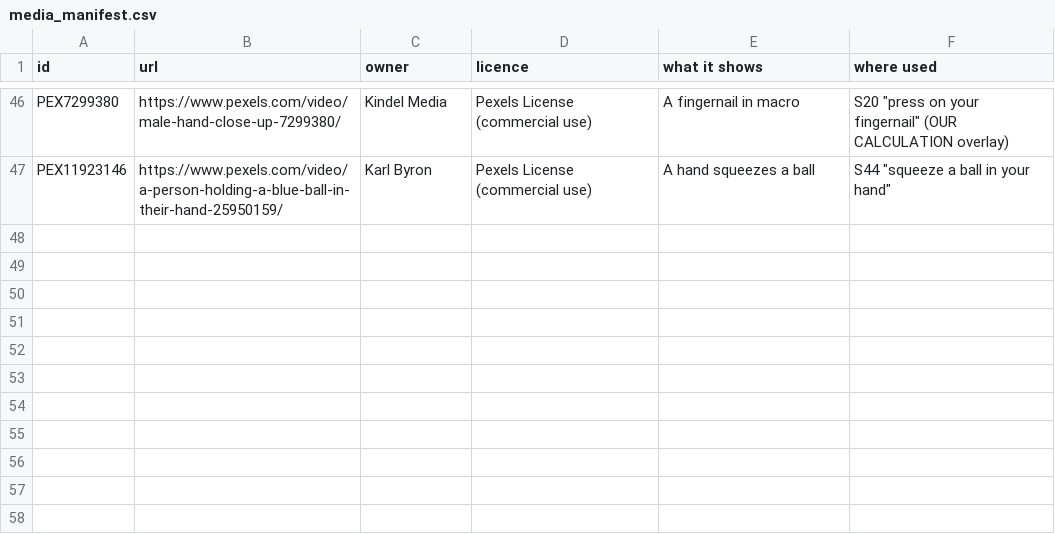
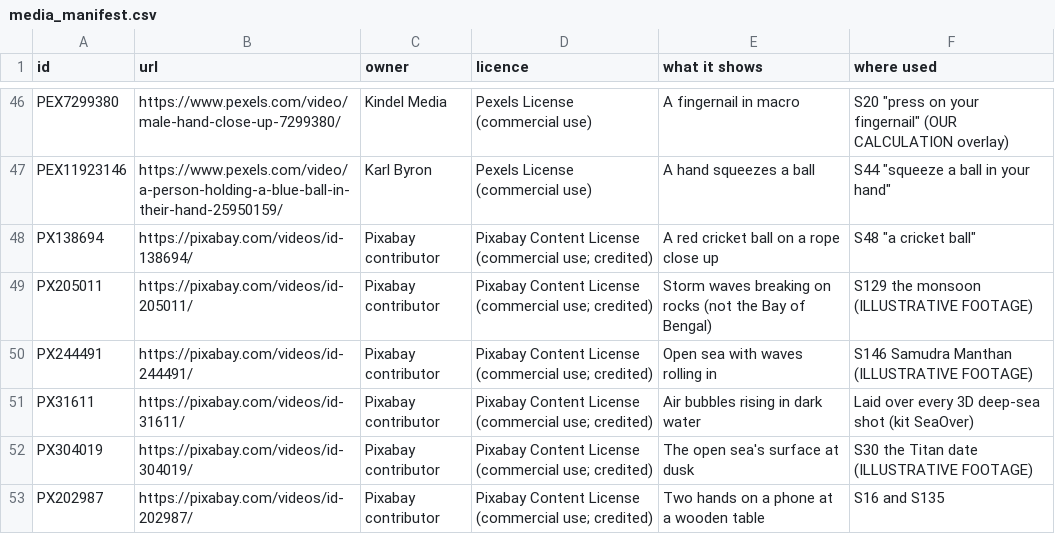
Before and after one commit to mkmk749278/Creator, a CSV file: projects/matsya-6000/media_manifest.csv, drawn as a sheet; only a part is shown, gaps mark what is left out.

```diff
--- a/projects/matsya-6000/media_manifest.csv
+++ b/projects/matsya-6000/media_manifest.csv
@@ -47 +47,7 @@ PEX7299380,https://www.pexels.com/video/male-hand-close-up-7299380/,Kindel Media
 PEX11923146,https://www.pexels.com/video/a-person-holding-a-blue-ball-in-their-hand-25950159/,Karl Byron,Pexels License (commercial use),A hand squeezes a ball,S44 "squeeze a ball in your hand"
+PX138694,https://pixabay.com/videos/id-138694/,Pixabay contributor,Pixabay Content License (commercial use; credited),A red cricket ball on a rope close up,"S48 ""a cricket ball"""
+PX205011,https://pixabay.com/videos/id-205011/,Pixabay contributor,Pixabay Content License (commercial use; credited),Storm waves breaking on rocks (not the Bay of Bengal),S129 the monsoon (ILLUSTRATIVE FOOTAGE)
+PX244491,https://pixabay.com/videos/id-244491/,Pixabay contributor,Pixabay Content License (commercial use; credited),Open sea with waves rolling in,S146 Samudra Manthan (ILLUSTRATIVE FOOTAGE)
+PX31611,https://pixabay.com/videos/id-31611/,Pixabay contributor,Pixabay Content License (commercial use; credited),Air bubbles rising in dark water,Laid over every 3D deep-sea shot (kit SeaOver)
+PX304019,https://pixabay.com/videos/id-304019/,Pixabay contributor,Pixabay Content License (commercial use; credited),The open sea's surface at dusk,S30 the Titan date (ILLUSTRATIVE FOOTAGE)
+PX202987,https://pixabay.com/videos/id-202987/,Pixabay contributor,Pixabay Content License (commercial use; credited),Two hands on a phone at a wooden table,S16 and S135
```
Also changed, not shown: 2 other files.
